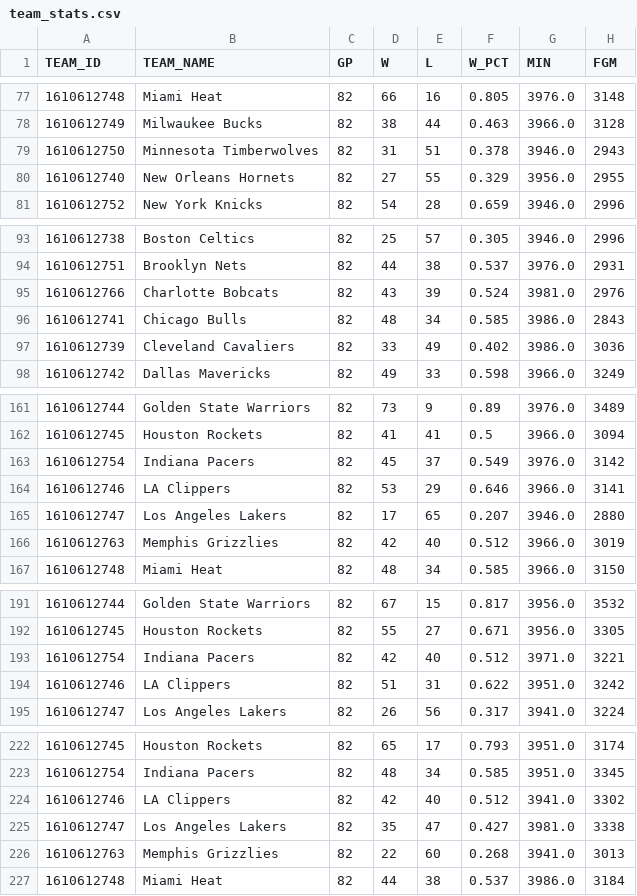
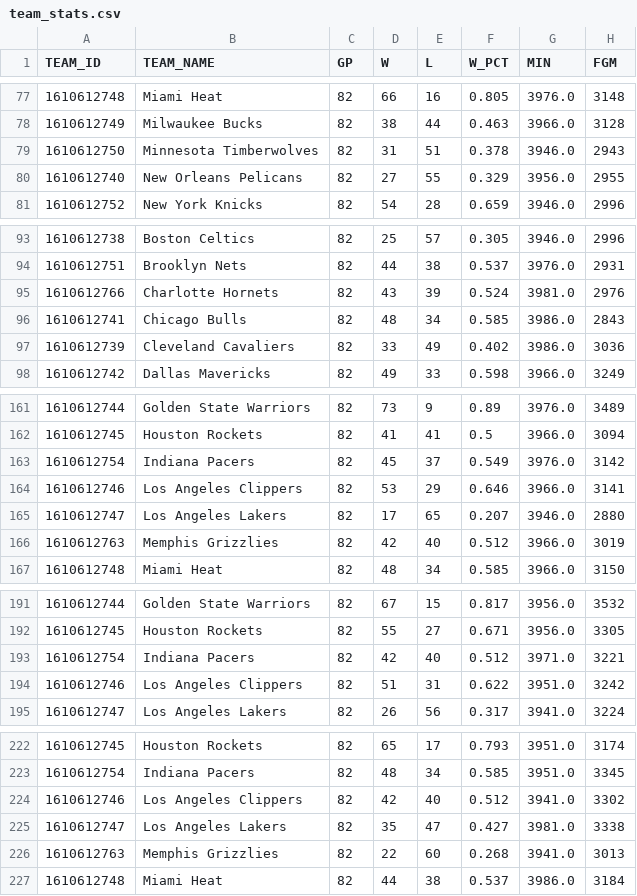
Before and after one commit to jakesutor/NBA-Analysis, a CSV file: team_stats.csv, drawn as a sheet; only a part is shown, gaps mark what is left out; the diff covers the shown part only; the diff names each change by its address in the sheet, - before the commit and + after, or states it on an @@ line.

Commit message:
Updating team names

```diff
--- a/team_stats.csv
+++ b/team_stats.csv
-B80 (TEAM_NAME): New Orleans Hornets
+B80 (TEAM_NAME): New Orleans Pelicans
-B95 (TEAM_NAME): Charlotte Bobcats
+B95 (TEAM_NAME): Charlotte Hornets
-B164 (TEAM_NAME): LA Clippers
+B164 (TEAM_NAME): Los Angeles Clippers
-B194 (TEAM_NAME): LA Clippers
+B194 (TEAM_NAME): Los Angeles Clippers
-B224 (TEAM_NAME): LA Clippers
+B224 (TEAM_NAME): Los Angeles Clippers
```
Also changed, not shown: 9 edited cells elsewhere in this file, 3 other files.
